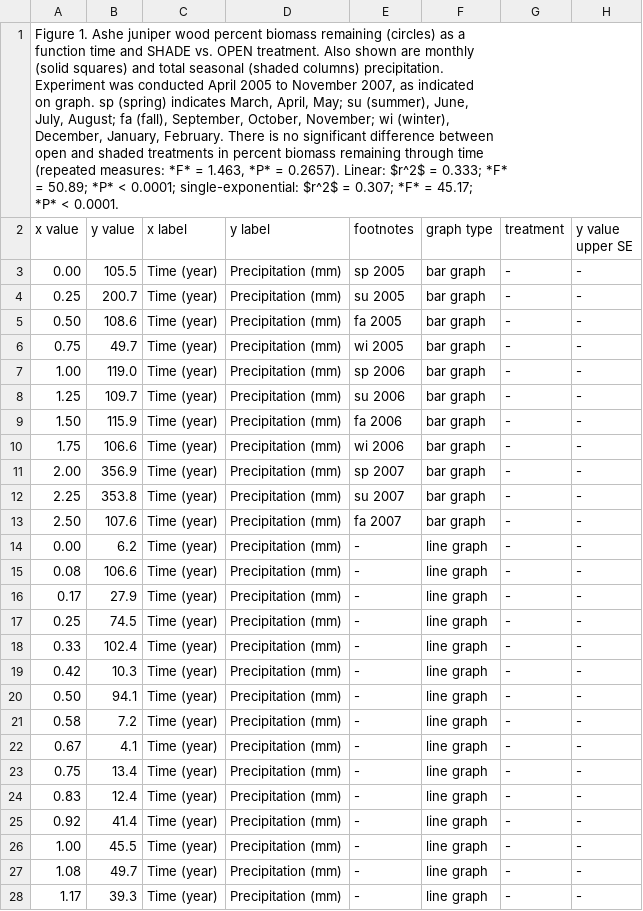
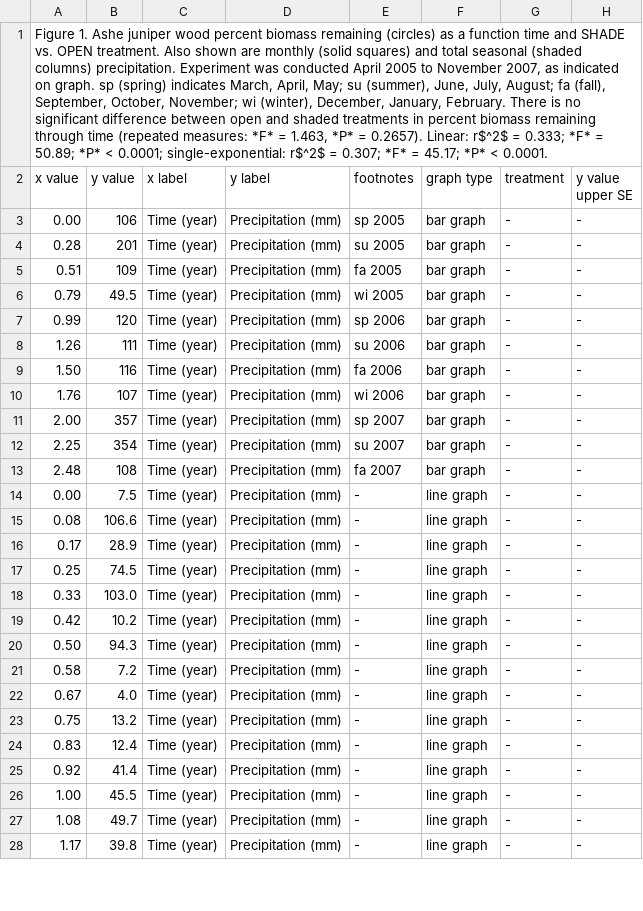
Before and after one commit to ktoddbrown/SoilDRaH, a CSV file: 01_DataRescue/Lyons2010/temp/Lyons2010_Figure1_SV.csv, drawn as a sheet; only a part is shown; ↵ is a line break in a cell; the diff covers the shown part only; the diff names each change by its address in the sheet, - before the commit and + after, or states it on an @@ line.

```diff
--- a/01_DataRescue/Lyons2010/temp/Lyons2010_Figure1_SV.csv
+++ b/01_DataRescue/Lyons2010/temp/Lyons2010_Figure1_SV.csv
-A1 (x value): …0.2657). Linear: $r^2$ = 0.333; *F* ↵ = 50.89; *P* < 0.0001; single-exponential: $r^2$ = 0.307;…
+A1 (x value): …0.2657). Linear: r$^2$ = 0.333; *F* = 50.89; *P* < 0.0001; single-exponential: r$^2$ = 0.307;…
-B3 (y value): 105.5
+B3 (y value): 106
-A4 (x value): 0.25
+A4 (x value): 0.28
-B4 (y value): 200.7
+B4 (y value): 201
-A5 (x value): 0.50
+A5 (x value): 0.51
-B5 (y value): 108.6
+B5 (y value): 109
-A6 (x value): 0.75
+A6 (x value): 0.79
-B6 (y value): 49.7
+B6 (y value): 49.5
-A7 (x value): 1.00
+A7 (x value): 0.99
-B7 (y value): 119.0
+B7 (y value): 120
-A8 (x value): 1.25
+A8 (x value): 1.26
-B8 (y value): 109.7
+B8 (y value): 111
-B9 (y value): 115.9
+B9 (y value): 116
-A10 (x value): 1.75
+A10 (x value): 1.76
-B10 (y value): 106.6
+B10 (y value): 107
-B11 (y value): 356.9
+B11 (y value): 357
-B12 (y value): 353.8
+B12 (y value): 354
-A13 (x value): 2.50
+A13 (x value): 2.48
-B13 (y value): 107.6
+B13 (y value): 108
-B14 (y value): 6.2
+B14 (y value): 7.5
-B16 (y value): 27.9
+B16 (y value): 28.9
-B18 (y value): 102.4
+B18 (y value): 103.0
-B19 (y value): 10.3
+B19 (y value): 10.2
-B20 (y value): 94.1
+B20 (y value): 94.3
-B22 (y value): 4.1
+B22 (y value): 4.0
-B23 (y value): 13.4
+B23 (y value): 13.2
-B28 (y value): 39.3
+B28 (y value): 39.8
```
Also changed, not shown: 40 edited cells elsewhere in this file, 01_DataRescue/Lyons2010/temp/Lyons2010_Figure2_SV.csv, 01_DataRescue/Lyons2010/temp/Lyons2010_Figure3_SV.csv, 1 other file.
